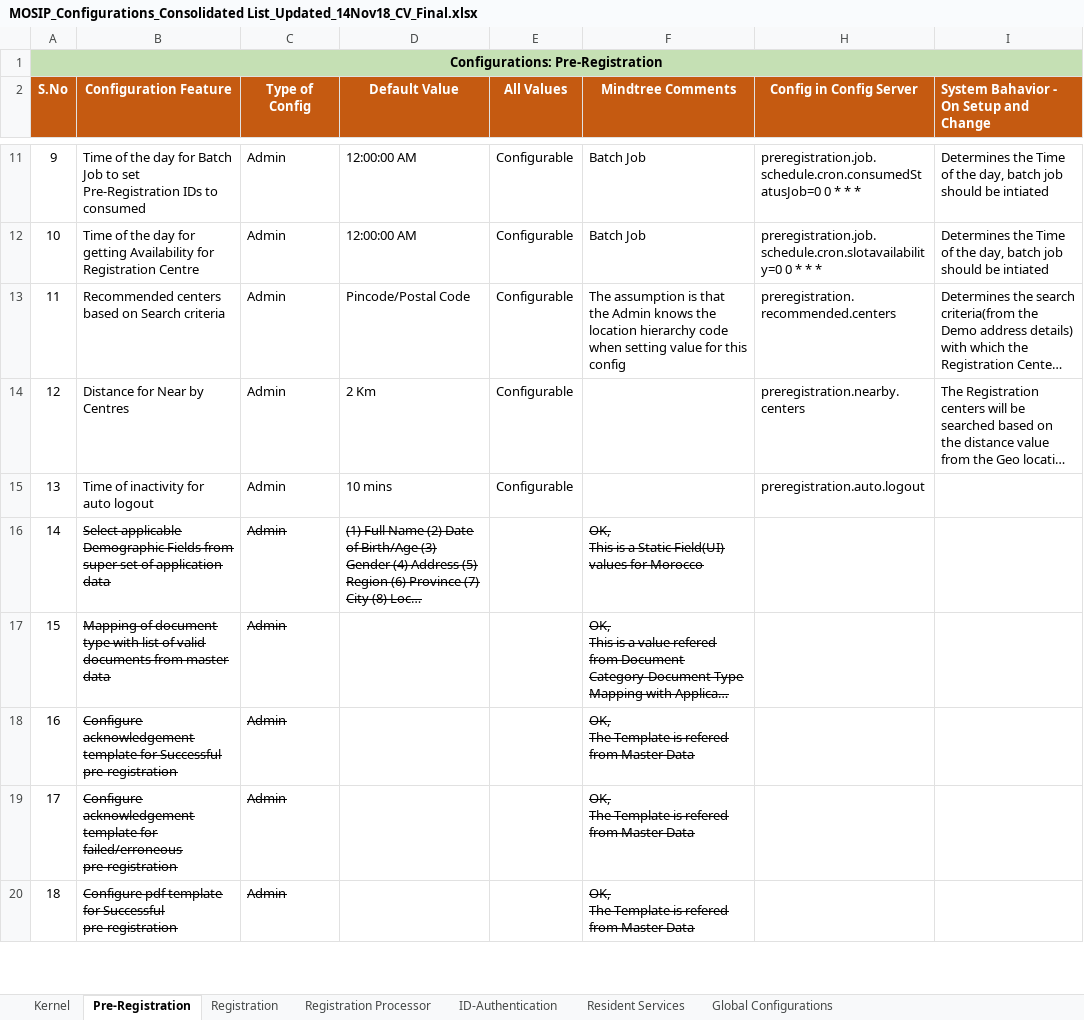
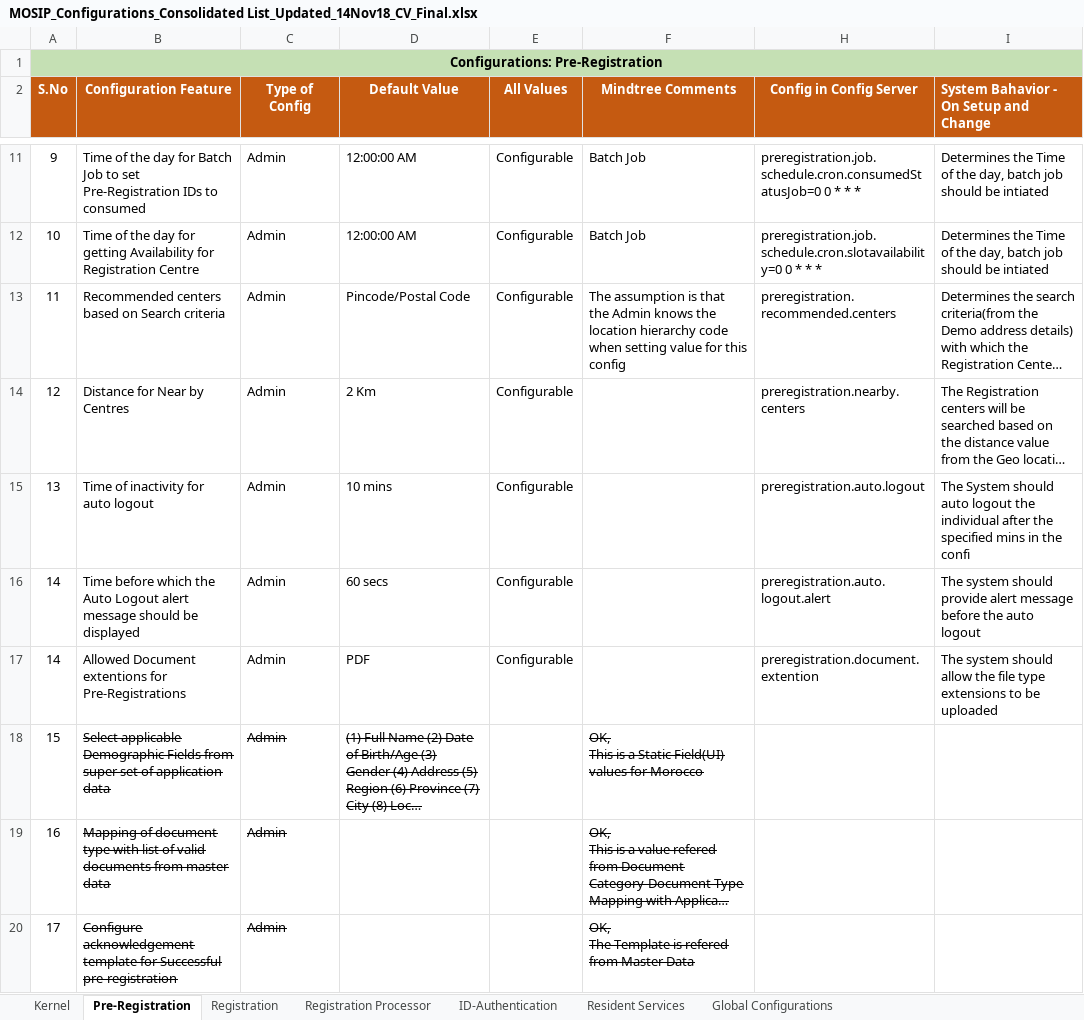
Before and after one commit to mosip/commons, an Excel workbook: docs/requirements/MOSIP_Configurations_Consolidated List_Updated_14Nov18_CV_Final.xlsx, sheet Pre-Registration, drawn as a sheet; only a part is shown, gaps mark what is left out; the shorter side is filled out with more unchanged rows; long unchanged cells end in …; values as stored, in another font and other column widths than the file's, no borders; table styles not drawn; addresses are those after the commit; the diff names each change by its address in the sheet, - before the commit and + after, or states it on an @@ line.

Commit message:
Add files via upload
Former-commit-id: ad4a5e49e34ee91bbeea8b0bad1df1d6e6232e23
Former-commit-id: d4e1206d9707abcc7b904209bb567267b5e034b5
Former-commit-id: 6991963c8fac492589f4fb4dcf43f0b394376e17

```diff
--- a/docs/requirements/MOSIP_Configurations_Consolidated List_Updated_14Nov18_CV_Final.xlsx (sheet Pre-Registration)
+++ b/docs/requirements/MOSIP_Configurations_Consolidated List_Updated_14Nov18_CV_Final.xlsx (sheet Pre-Registration)
-I15: (empty)
+I15: The System should auto logout the individual after the specified mins in the confi
+row 16: 14 | Time before which the Auto Logout alert message should be displayed | Admin | 60 secs | Configurable |  | preregistration.auto.logout.alert | The system should provide alert message before the auto logout
+row 17: 14 | Allowed Document extentions for Pre-Registrations | Admin | PDF | Configurable |  | preregistration.document.extention | The system should allow the file type extensions to be uploaded
@@ column A (S.No) renumbered from row 18 down @@
```
